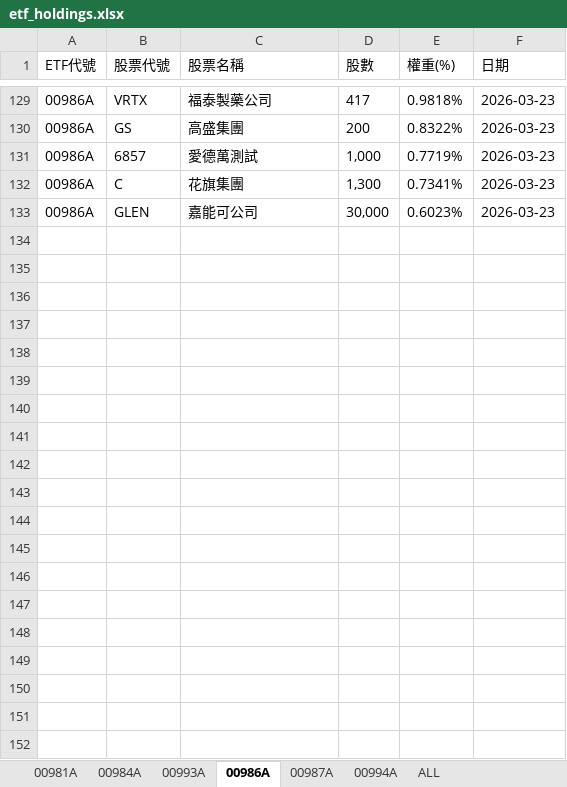
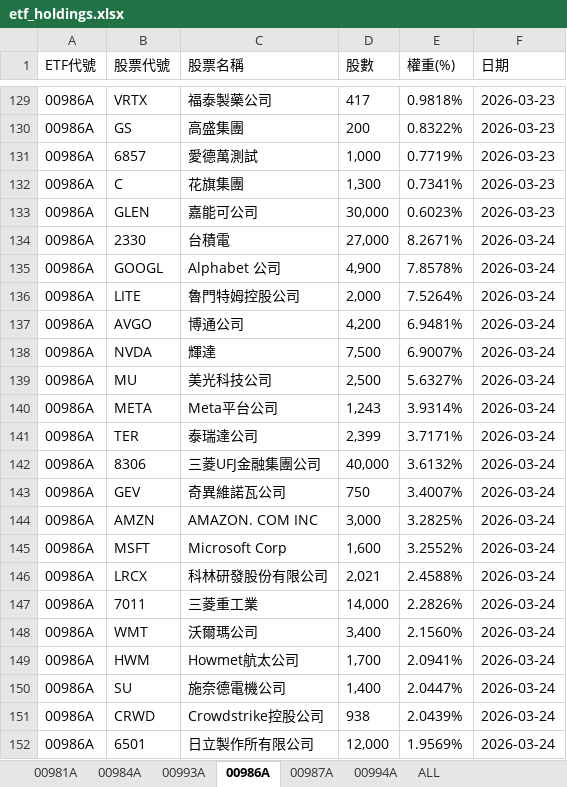
Before and after one commit to Terry-usdc/etf-auto-update, an Excel workbook: etf_holdings.xlsx, sheet 00986A, drawn as a sheet; only a part is shown, gaps mark what is left out; values as stored, in another font and other column widths than the file's, no borders; the diff covers the shown part only; the diff names each change by its address in the sheet, - before the commit and + after, or states it on an @@ line.

```diff
--- a/etf_holdings.xlsx (sheet 00986A)
+++ b/etf_holdings.xlsx (sheet 00986A)
+row 134: 00986A | 2330 | 台積電 | 27,000 | 8.2671% | 2026-03-24
+row 135: 00986A | GOOGL | Alphabet 公司 | 4,900 | 7.8578% | 2026-03-24
+row 136: 00986A | LITE | 魯門特姆控股公司 | 2,000 | 7.5264% | 2026-03-24
+row 137: 00986A | AVGO | 博通公司 | 4,200 | 6.9481% | 2026-03-24
+row 138: 00986A | NVDA | 輝達 | 7,500 | 6.9007% | 2026-03-24
+row 139: 00986A | MU | 美光科技公司 | 2,500 | 5.6327% | 2026-03-24
+row 140: 00986A | META | Meta平台公司 | 1,243 | 3.9314% | 2026-03-24
+row 141: 00986A | TER | 泰瑞達公司 | 2,399 | 3.7171% | 2026-03-24
+row 142: 00986A | 8306 | 三菱UFJ金融集團公司 | 40,000 | 3.6132% | 2026-03-24
+row 143: 00986A | GEV | 奇異維諾瓦公司 | 750 | 3.4007% | 2026-03-24
+row 144: 00986A | AMZN | AMAZON. COM INC | 3,000 | 3.2825% | 2026-03-24
+row 145: 00986A | MSFT | Microsoft Corp | 1,600 | 3.2552% | 2026-03-24
+row 146: 00986A | LRCX | 科林研發股份有限公司 | 2,021 | 2.4588% | 2026-03-24
+row 147: 00986A | 7011 | 三菱重工業 | 14,000 | 2.2826% | 2026-03-24
+row 148: 00986A | WMT | 沃爾瑪公司 | 3,400 | 2.1560% | 2026-03-24
+row 149: 00986A | HWM | Howmet航太公司 | 1,700 | 2.0941% | 2026-03-24
+row 150: 00986A | SU | 施奈德電機公司 | 1,400 | 2.0447% | 2026-03-24
+row 151: 00986A | CRWD | Crowdstrike控股公司 | 938 | 2.0439% | 2026-03-24
+row 152: 00986A | 6501 | 日立製作所有限公司 | 12,000 | 1.9569% | 2026-03-24
```
Also changed, not shown: 14 added rows elsewhere in this sheet, sheet ALL, sheet 00981A, sheet 00994A, sheet 00987A.
